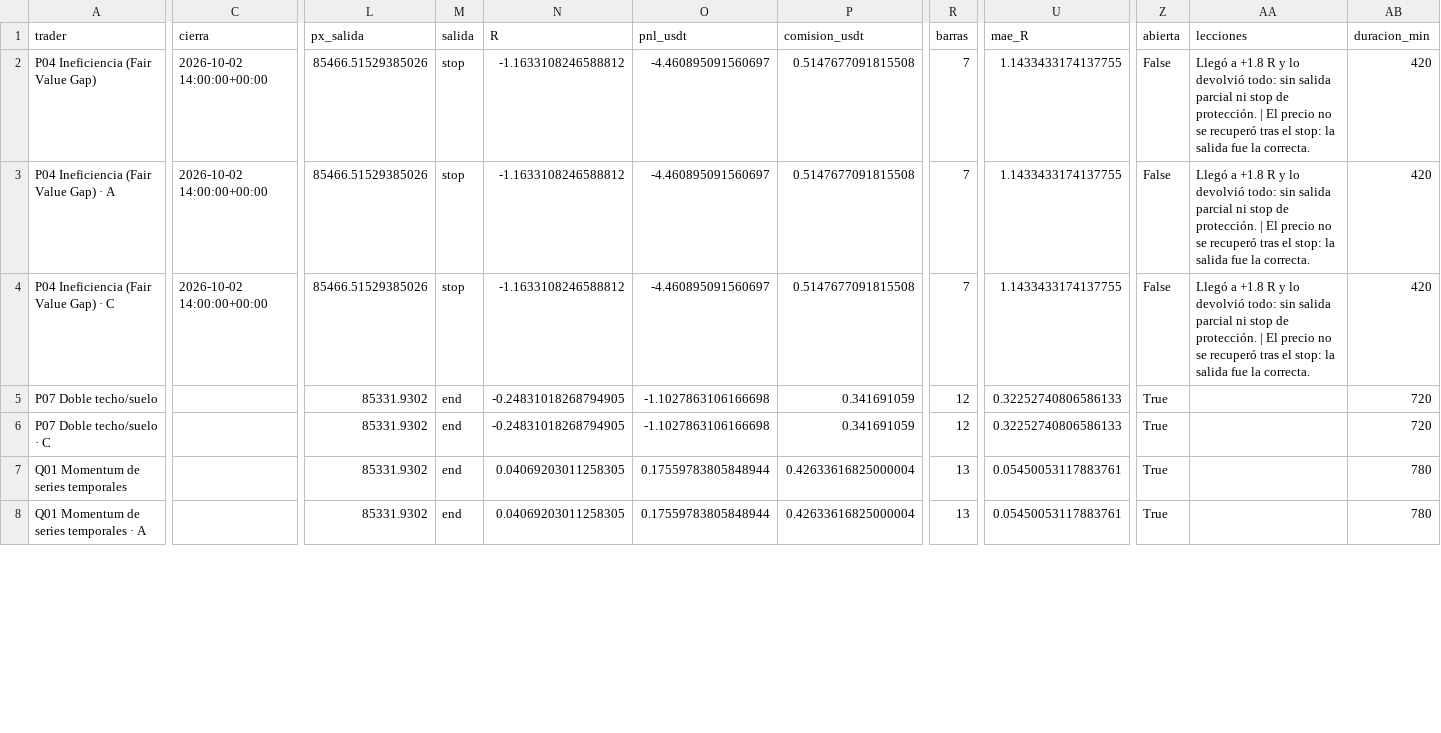
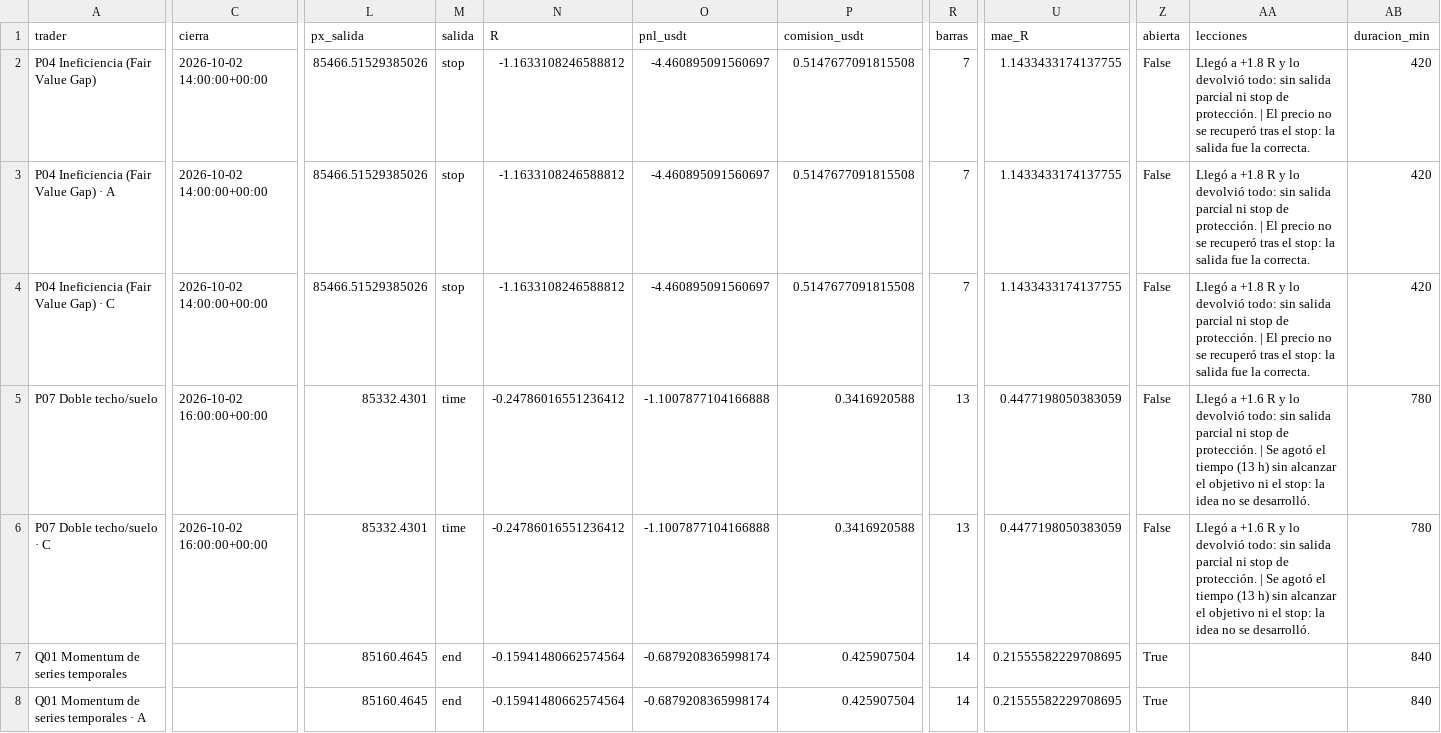
Before and after one commit to josecarrera2708-wq/viral-video-saas, a CSV file: millonary/paper_state/mesa1h/trades.csv, drawn as a sheet; only a part is shown, gaps mark what is left out; the diff covers the shown part only; the diff names each change by its address in the sheet, - before the commit and + after, or states it on an @@ line.

```diff
--- a/millonary/paper_state/mesa1h/trades.csv
+++ b/millonary/paper_state/mesa1h/trades.csv
-C5:C6 (cierra): (empty)
+C5:C6 (cierra): 2026-10-02 16:00:00+00:00
-L5:L6 (px_salida): 85331.9302
+L5:L6 (px_salida): 85332.4301
-M5:M6 (salida): end
+M5:M6 (salida): time
-N5:N6 (R): -0.24831018268794905
+N5:N6 (R): -0.24786016551236412
-O5:O6 (pnl_usdt): -1.1027863106166698
+O5:O6 (pnl_usdt): -1.1007877104166888
-P5:P6 (comision_usdt): 0.341691059
+P5:P6 (comision_usdt): 0.3416920588
-R5:R6 (barras): 12
+R5:R6 (barras): 13
-U5:U6 (mae_R): 0.32252740806586133
+U5:U6 (mae_R): 0.4477198050383059
-Z5:Z6 (abierta): True
+Z5:Z6 (abierta): False
-AA5:AA6 (lecciones): (empty)
+AA5:AA6 (lecciones): Llegó a +1.6 R y lo devolvió todo: sin salida parcial ni stop de protección. | Se agotó el tiempo (13 h) sin alcanzar el objetivo ni el stop: la idea no se desarrolló.
-AB5:AB6 (duracion_min): 720
+AB5:AB6 (duracion_min): 780
-L7:L8 (px_salida): 85331.9302
+L7:L8 (px_salida): 85160.4645
-N7:N8 (R): 0.04069203011258305
+N7:N8 (R): -0.15941480662574564
-O7:O8 (pnl_usdt): 0.17559783805848944
+O7:O8 (pnl_usdt): -0.6879208365998174
-P7:P8 (comision_usdt): 0.42633616825000004
+P7:P8 (comision_usdt): 0.425907504
-R7:R8 (barras): 13
+R7:R8 (barras): 14
-U7:U8 (mae_R): 0.05450053117883761
+U7:U8 (mae_R): 0.21555582229708695
-AB7:AB8 (duracion_min): 780
+AB7:AB8 (duracion_min): 840
```
Also changed, not shown: 3 added rows and 64 edited cells elsewhere in this file, millonary/paper_state/intradia/trades.csv, millonary/paper_state/intradia/trades_mejoras.csv, 15 other files.
